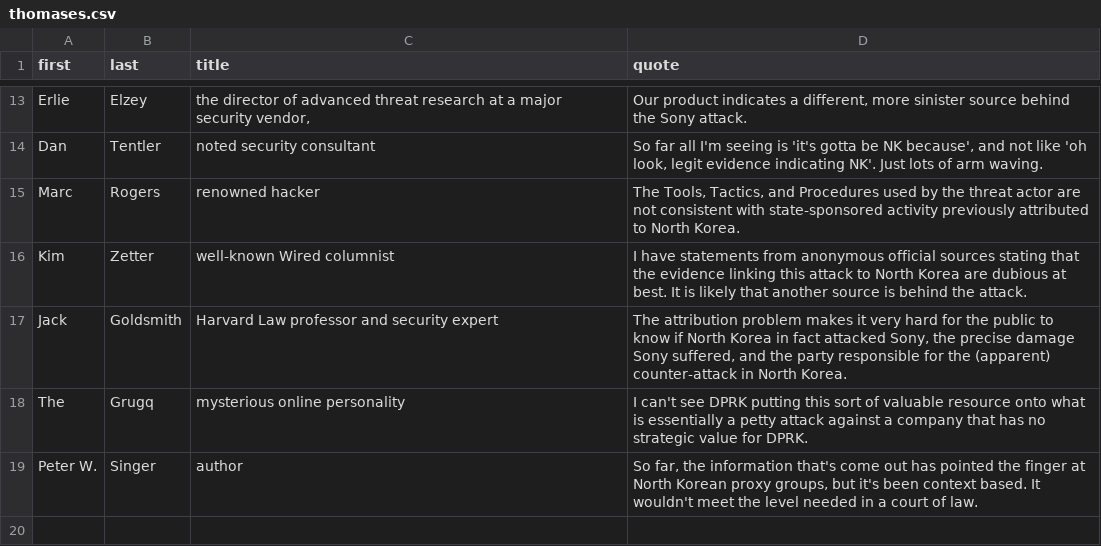
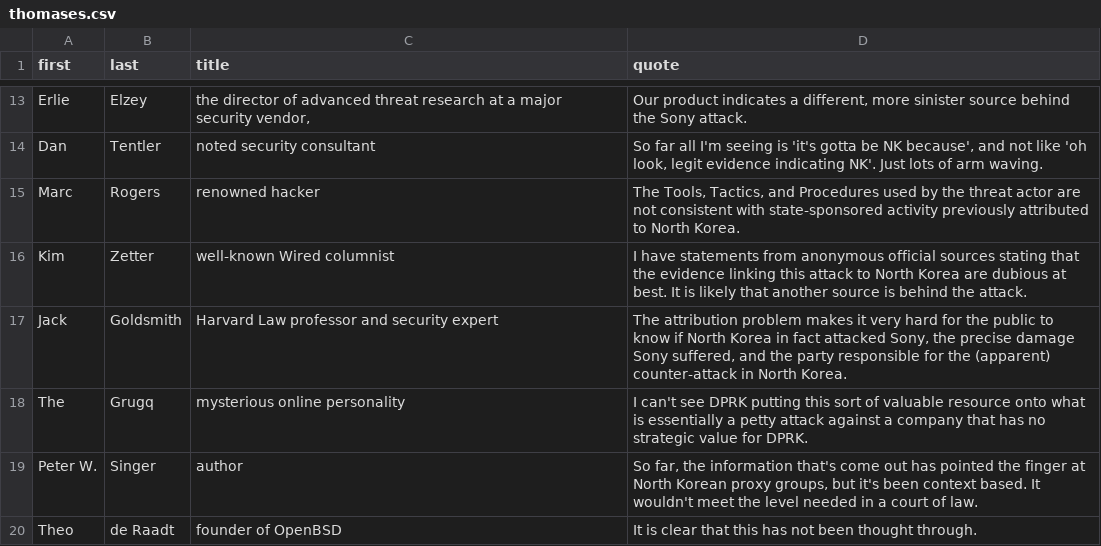
Before and after one commit to blackfist/sonyhack, a CSV file: thomases.csv, drawn as a sheet; only a part is shown, gaps mark what is left out.

Commit message:
Appropriate quote from Theo de Raadt (usr.bin/mg/theo.c for more ideas)

```diff
--- a/thomases.csv
+++ b/thomases.csv
@@ -19 +19,2 @@ The,Grugq,mysterious online personality,"I can't see DPRK putting this sort of v
 Peter W.,Singer,author,"So far, the information that's come out has pointed the finger at North Korean proxy groups, but it's been context based. It wouldn't meet the level needed in a court of law.",,
+Theo,de Raadt,founder of OpenBSD,"It is clear that this has not been thought through.",,
```
